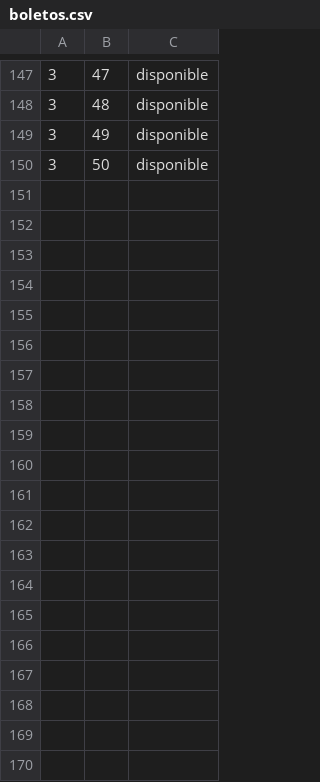
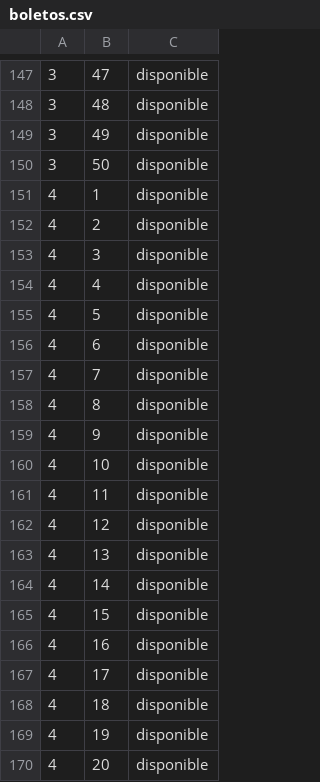
Before and after one commit to jesusyourbaby/CoopTransporte, a CSV file: datos/boletos.csv, drawn as a sheet; only a part is shown, gaps mark what is left out; the diff covers the shown part only; the diff names each change by its address in the sheet, - before the commit and + after, or states it on an @@ line.

```diff
--- a/datos/boletos.csv
+++ b/datos/boletos.csv
+row 151: 4 | 1 | disponible
+row 152: 4 | 2 | disponible
+row 153: 4 | 3 | disponible
+row 154: 4 | 4 | disponible
+row 155: 4 | 5 | disponible
+row 156: 4 | 6 | disponible
+row 157: 4 | 7 | disponible
+row 158: 4 | 8 | disponible
+row 159: 4 | 9 | disponible
+row 160: 4 | 10 | disponible
+row 161: 4 | 11 | disponible
+row 162: 4 | 12 | disponible
+row 163: 4 | 13 | disponible
+row 164: 4 | 14 | disponible
+row 165: 4 | 15 | disponible
+row 166: 4 | 16 | disponible
+row 167: 4 | 17 | disponible
+row 168: 4 | 18 | disponible
+row 169: 4 | 19 | disponible
+row 170: 4 | 20 | disponible
```
Also changed, not shown: 30 added rows elsewhere in this file, 7 other files.
